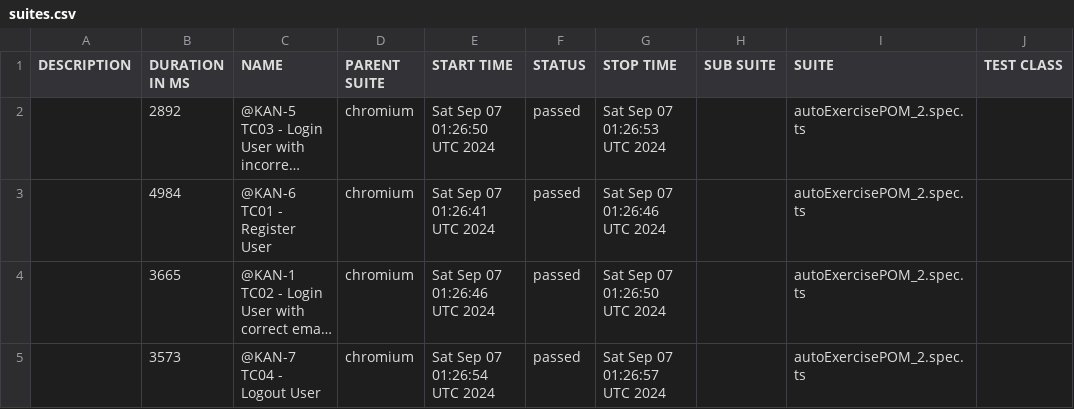
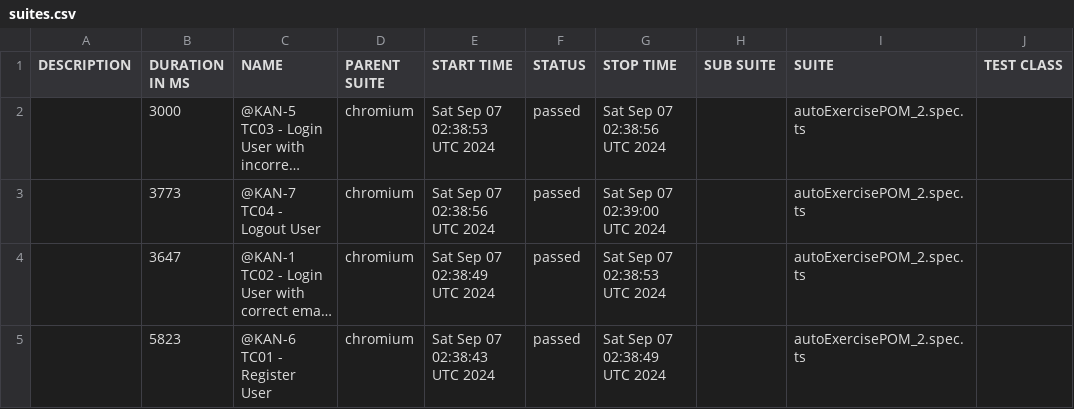
Before and after one commit to fndiaye2015/playwright-demo, a CSV file: data/suites.csv, drawn as a sheet; only a part is shown; long unchanged cells end in …; the diff names each change by its address in the sheet, - before the commit and + after, or states it on an @@ line.

```diff
--- a/data/suites.csv
+++ b/data/suites.csv
-B2 (DURATION IN MS): 2892
+B2 (DURATION IN MS): 3000
-E2 (START TIME): Sat Sep 07 01:26:50 UTC 2024
+E2 (START TIME): Sat Sep 07 02:38:53 UTC 2024
-G2 (STOP TIME): Sat Sep 07 01:26:53 UTC 2024
+G2 (STOP TIME): Sat Sep 07 02:38:56 UTC 2024
-B3 (DURATION IN MS): 4984
+B3 (DURATION IN MS): 3773
-C3 (NAME): @KAN-6 TC01 - Register User
+C3 (NAME): @KAN-7 TC04 - Logout User
-E3 (START TIME): Sat Sep 07 01:26:41 UTC 2024
+E3 (START TIME): Sat Sep 07 02:38:56 UTC 2024
-G3 (STOP TIME): Sat Sep 07 01:26:46 UTC 2024
+G3 (STOP TIME): Sat Sep 07 02:39:00 UTC 2024
-B4 (DURATION IN MS): 3665
+B4 (DURATION IN MS): 3647
-E4 (START TIME): Sat Sep 07 01:26:46 UTC 2024
+E4 (START TIME): Sat Sep 07 02:38:49 UTC 2024
-G4 (STOP TIME): Sat Sep 07 01:26:50 UTC 2024
+G4 (STOP TIME): Sat Sep 07 02:38:53 UTC 2024
-B5 (DURATION IN MS): 3573
+B5 (DURATION IN MS): 5823
-C5 (NAME): @KAN-7 TC04 - Logout User
+C5 (NAME): @KAN-6 TC01 - Register User
-E5 (START TIME): Sat Sep 07 01:26:54 UTC 2024
+E5 (START TIME): Sat Sep 07 02:38:43 UTC 2024
-G5 (STOP TIME): Sat Sep 07 01:26:57 UTC 2024
+G5 (STOP TIME): Sat Sep 07 02:38:49 UTC 2024
```
Also changed, not shown: 30 other files.
